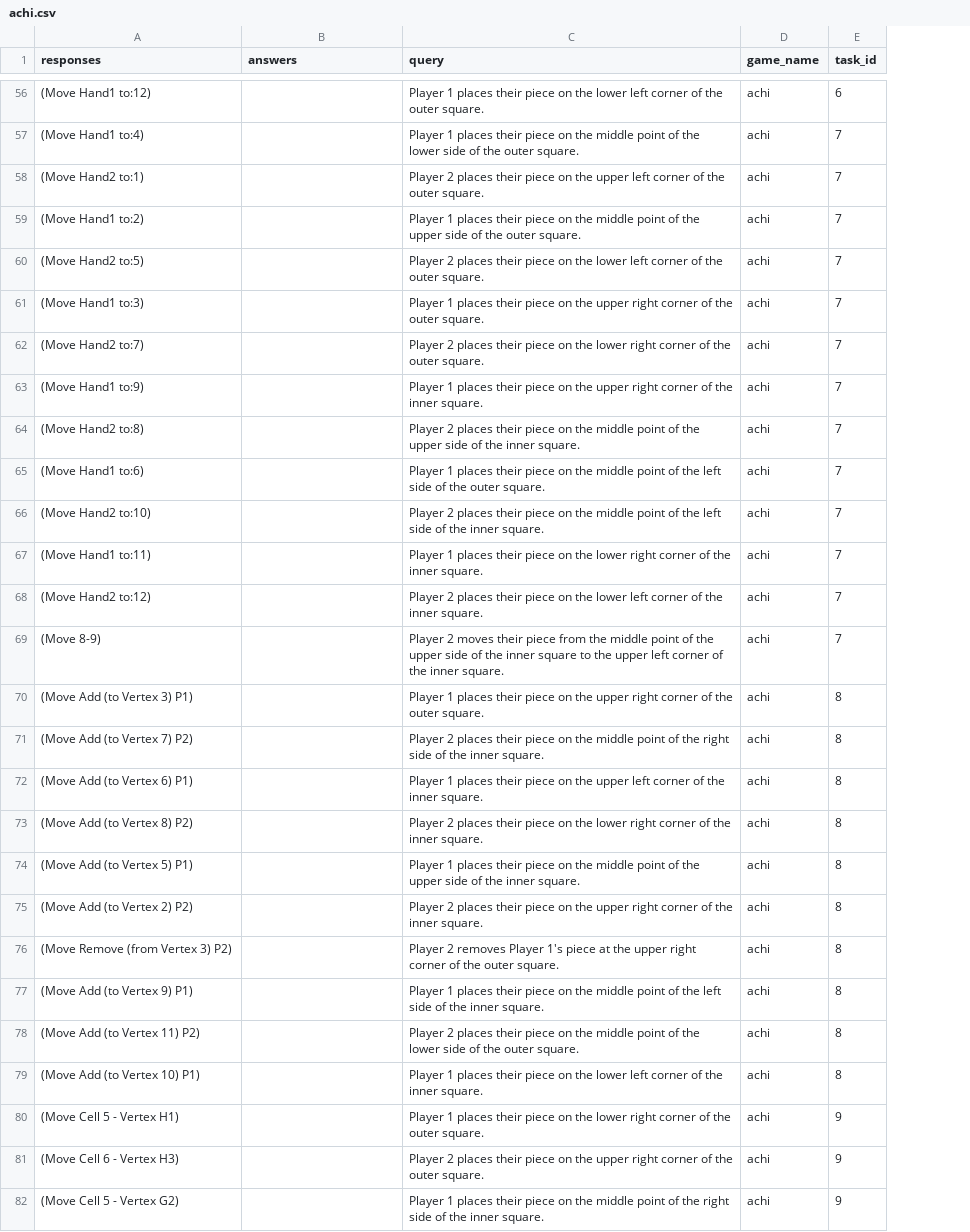
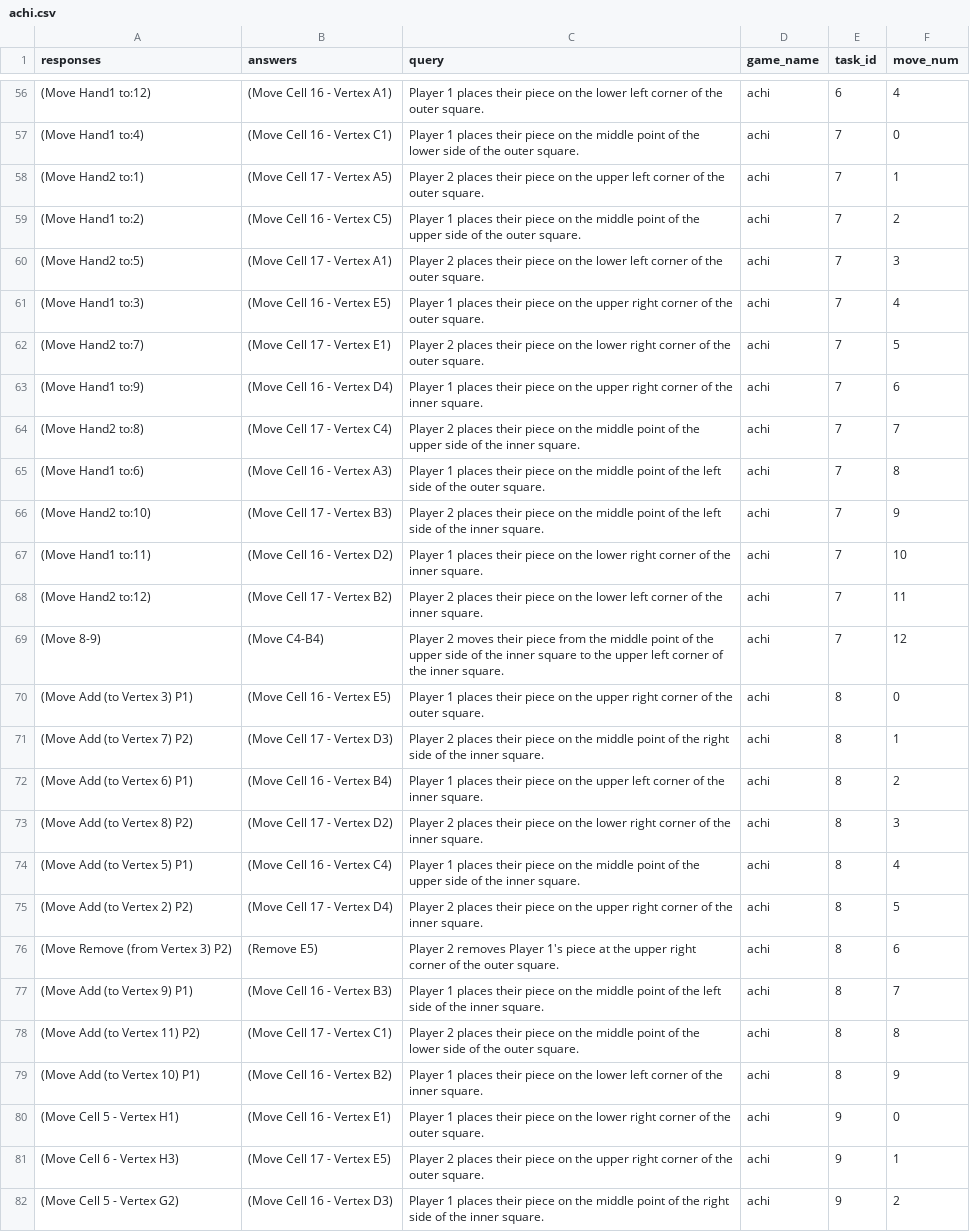
Before and after one commit to chiragfalor/6861-Project-2023, a CSV file: first_pipeline/gpt-4_selffed_results/moves/achi.csv, drawn as a sheet; only a part is shown, gaps mark what is left out; the diff covers the shown part only; the diff names each change by its address in the sheet, - before the commit and + after, or states it on an @@ line.

Commit message:
added move answers

```diff
--- a/first_pipeline/gpt-4_selffed_results/moves/achi.csv
+++ b/first_pipeline/gpt-4_selffed_results/moves/achi.csv
+column F (move_num), rows 56-82: 4 | 0 | 1 | 2 | 3 | 4 | 5 | 6 | 7 | 8 | 9 | 10 | 11 | 12 | 0 | 1 | 2 | 3 | 4 | 5 | 6 | 7 | 8 | 9 | 0 | 1 | 2
-B56 (answers): (empty)
+B56 (answers): (Move Cell 16 - Vertex A1)
-B57 (answers): (empty)
+B57 (answers): (Move Cell 16 - Vertex C1)
-B58 (answers): (empty)
+B58 (answers): (Move Cell 17 - Vertex A5)
-B59 (answers): (empty)
+B59 (answers): (Move Cell 16 - Vertex C5)
-B60 (answers): (empty)
+B60 (answers): (Move Cell 17 - Vertex A1)
-B61 (answers): (empty)
+B61 (answers): (Move Cell 16 - Vertex E5)
-B62 (answers): (empty)
+B62 (answers): (Move Cell 17 - Vertex E1)
-B63 (answers): (empty)
+B63 (answers): (Move Cell 16 - Vertex D4)
-B64 (answers): (empty)
+B64 (answers): (Move Cell 17 - Vertex C4)
-B65 (answers): (empty)
+B65 (answers): (Move Cell 16 - Vertex A3)
-B66 (answers): (empty)
+B66 (answers): (Move Cell 17 - Vertex B3)
-B67 (answers): (empty)
+B67 (answers): (Move Cell 16 - Vertex D2)
-B68 (answers): (empty)
+B68 (answers): (Move Cell 17 - Vertex B2)
-B69 (answers): (empty)
+B69 (answers): (Move C4-B4)
-B70 (answers): (empty)
+B70 (answers): (Move Cell 16 - Vertex E5)
-B71 (answers): (empty)
+B71 (answers): (Move Cell 17 - Vertex D3)
-B72 (answers): (empty)
+B72 (answers): (Move Cell 16 - Vertex B4)
-B73 (answers): (empty)
+B73 (answers): (Move Cell 17 - Vertex D2)
-B74 (answers): (empty)
+B74 (answers): (Move Cell 16 - Vertex C4)
-B75 (answers): (empty)
+B75 (answers): (Move Cell 17 - Vertex D4)
-B76 (answers): (empty)
+B76 (answers): (Remove E5)
-B77 (answers): (empty)
+B77 (answers): (Move Cell 16 - Vertex B3)
-B78 (answers): (empty)
+B78 (answers): (Move Cell 17 - Vertex C1)
-B79 (answers): (empty)
+B79 (answers): (Move Cell 16 - Vertex B2)
-B80 (answers): (empty)
+B80 (answers): (Move Cell 16 - Vertex E1)
-B81 (answers): (empty)
+B81 (answers): (Move Cell 17 - Vertex E5)
-B82 (answers): (empty)
+B82 (answers): (Move Cell 16 - Vertex D3)
```
Also changed, not shown: 60 edited cells elsewhere in this file, first_pipeline/gpt-4_selffed_results/moves/asimplegame.csv, first_pipeline/gpt-4_selffed_results/moves/tictactoe3d.csv, 2 other files.
